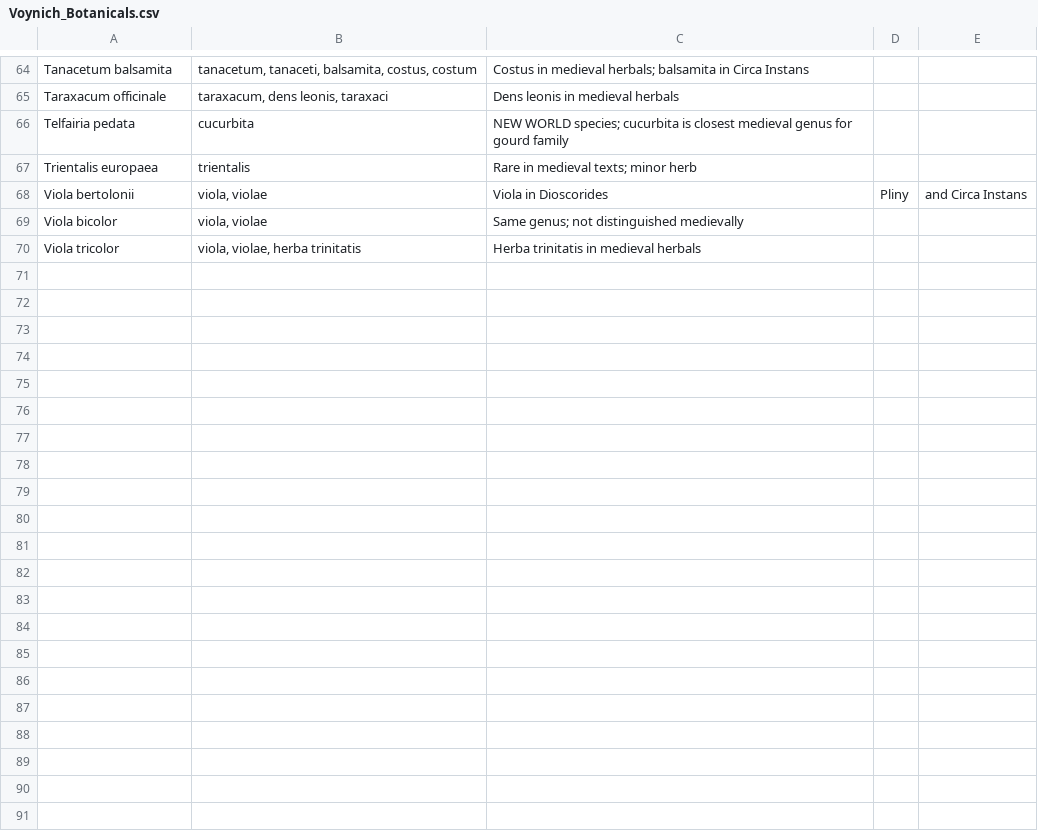
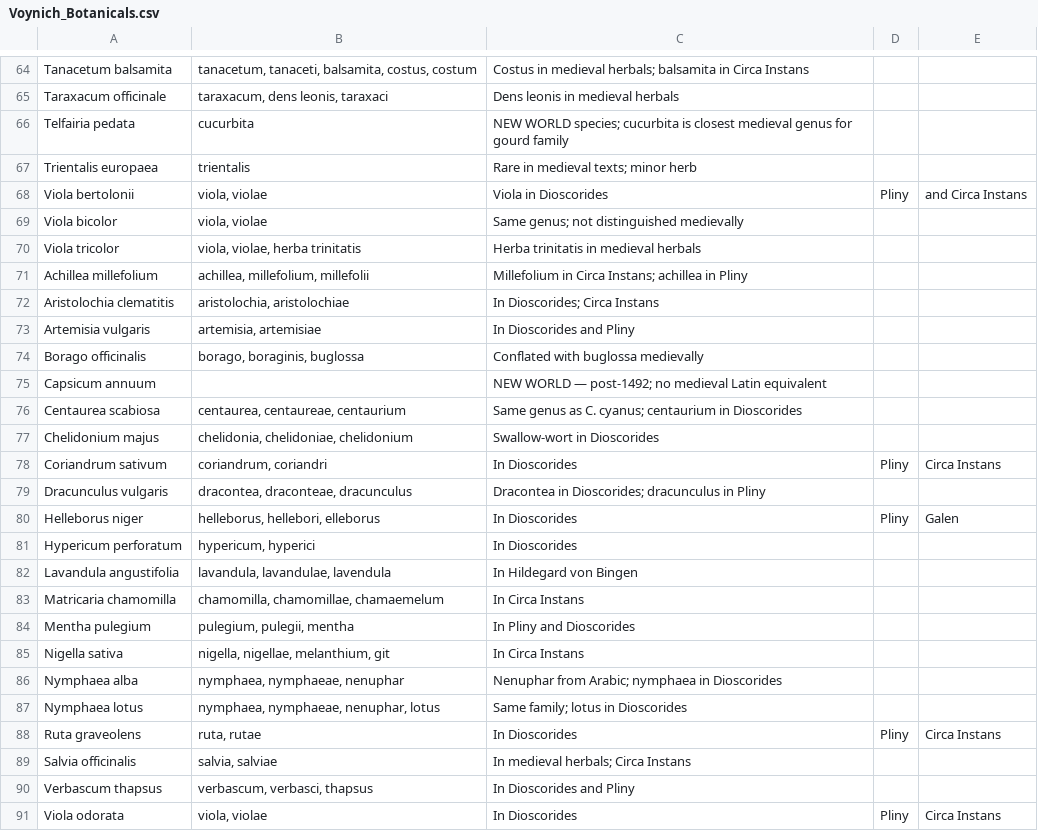
Before and after one commit to mruckman1/voynich, a CSV file: data/Voynich_Botanicals.csv, drawn as a sheet; only a part is shown, gaps mark what is left out.

Commit message:
Botanical correlation

```diff
--- a/data/Voynich_Botanicals.csv
+++ b/data/Voynich_Botanicals.csv
@@ -70 +70,22 @@ Viola bicolor,"viola, violae",Same genus; not distinguished medievally
 Viola tricolor,"viola, violae, herba trinitatis",Herba trinitatis in medieval herbals
+Achillea millefolium,"achillea, millefolium, millefolii",Millefolium in Circa Instans; achillea in Pliny
+Aristolochia clematitis,"aristolochia, aristolochiae",In Dioscorides; Circa Instans
+Artemisia vulgaris,"artemisia, artemisiae",In Dioscorides and Pliny
+Borago officinalis,"borago, boraginis, buglossa",Conflated with buglossa medievally
+Capsicum annuum,,NEW WORLD — post-1492; no medieval Latin equivalent
+Centaurea scabiosa,"centaurea, centaureae, centaurium",Same genus as C. cyanus; centaurium in Dioscorides
+Chelidonium majus,"chelidonia, chelidoniae, chelidonium",Swallow-wort in Dioscorides
+Coriandrum sativum,"coriandrum, coriandri",In Dioscorides, Pliny, Circa Instans
+Dracunculus vulgaris,"dracontea, draconteae, dracunculus",Dracontea in Dioscorides; dracunculus in Pliny
+Helleborus niger,"helleborus, hellebori, elleborus",In Dioscorides, Pliny, Galen
+Hypericum perforatum,"hypericum, hyperici",In Dioscorides
+Lavandula angustifolia,"lavandula, lavandulae, lavendula",In Hildegard von Bingen
+Matricaria chamomilla,"chamomilla, chamomillae, chamaemelum",In Circa Instans
+Mentha pulegium,"pulegium, pulegii, mentha",In Pliny and Dioscorides
+Nigella sativa,"nigella, nigellae, melanthium, git",In Circa Instans
+Nymphaea alba,"nymphaea, nymphaeae, nenuphar",Nenuphar from Arabic; nymphaea in Dioscorides
+Nymphaea lotus,"nymphaea, nymphaeae, nenuphar, lotus",Same family; lotus in Dioscorides
+Ruta graveolens,"ruta, rutae",In Dioscorides, Pliny, Circa Instans
+Salvia officinalis,"salvia, salviae",In medieval herbals; Circa Instans
+Verbascum thapsus,"verbascum, verbasci, thapsus",In Dioscorides and Pliny
+Viola odorata,"viola, violae",In Dioscorides, Pliny, Circa Instans
```
Also changed, not shown: 5 other files.
